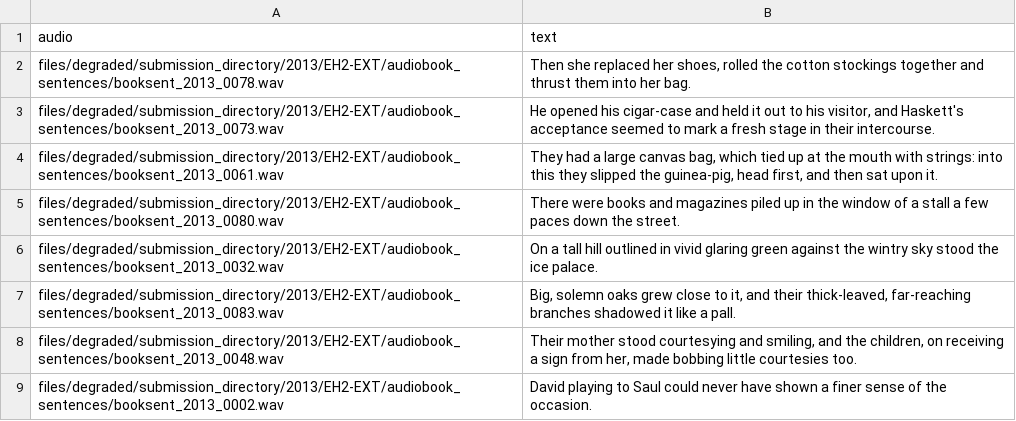
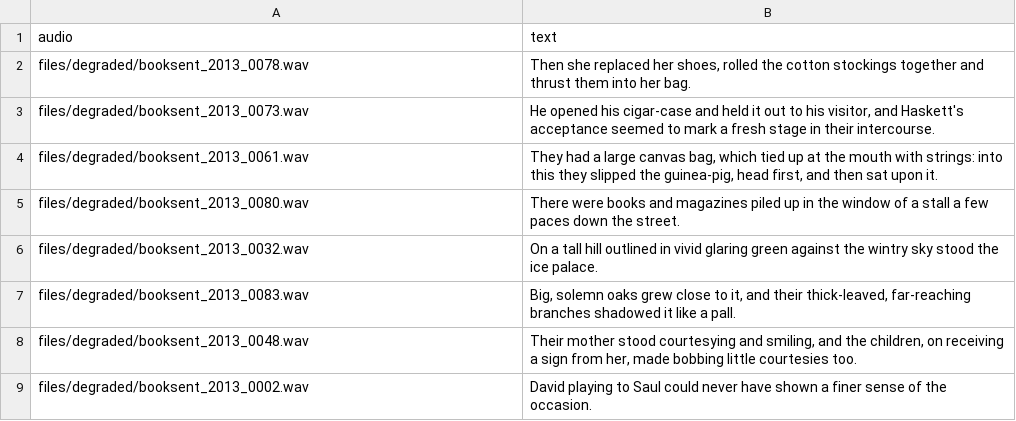
Before and after one commit to sigmedia/bc_2013_extension, a TSV file: evaluation/ranked-choice-voting/systems/core_test/degraded.tsv, drawn as a sheet.

Commit message:
[evaluation/rcv] fix: configuration, template and required files

```diff
--- a/evaluation/ranked-choice-voting/systems/core_test/degraded.tsv
+++ b/evaluation/ranked-choice-voting/systems/core_test/degraded.tsv
@@ -1,9 +1,9 @@
 audio	text
-files/degraded/submission_directory/2013/EH2-EXT/audiobook_sentences/booksent_2013_0078.wav	Then she replaced her shoes, rolled the cotton stockings together and thrust them into her bag.
-files/degraded/submission_directory/2013/EH2-EXT/audiobook_sentences/booksent_2013_0073.wav	He opened his cigar-case and held it out to his visitor, and Haskett's acceptance seemed to mark a fresh stage in their intercourse.
-files/degraded/submission_directory/2013/EH2-EXT/audiobook_sentences/booksent_2013_0061.wav	They had a large canvas bag, which tied up at the mouth with strings: into this they slipped the guinea-pig, head first, and then sat upon it.
-files/degraded/submission_directory/2013/EH2-EXT/audiobook_sentences/booksent_2013_0080.wav	There were books and magazines piled up in the window of a stall a few paces down the street.
-files/degraded/submission_directory/2013/EH2-EXT/audiobook_sentences/booksent_2013_0032.wav	On a tall hill outlined in vivid glaring green against the wintry sky stood the ice palace.
-files/degraded/submission_directory/2013/EH2-EXT/audiobook_sentences/booksent_2013_0083.wav	Big, solemn oaks grew close to it, and their thick-leaved, far-reaching branches shadowed it like a pall.
-files/degraded/submission_directory/2013/EH2-EXT/audiobook_sentences/booksent_2013_0048.wav	Their mother stood courtesying and smiling, and the children, on receiving a sign from her, made bobbing little courtesies too.
-files/degraded/submission_directory/2013/EH2-EXT/audiobook_sentences/booksent_2013_0002.wav	David playing to Saul could never have shown a finer sense of the occasion.
+files/degraded/booksent_2013_0078.wav	Then she replaced her shoes, rolled the cotton stockings together and thrust them into her bag.
+files/degraded/booksent_2013_0073.wav	He opened his cigar-case and held it out to his visitor, and Haskett's acceptance seemed to mark a fresh stage in their intercourse.
+files/degraded/booksent_2013_0061.wav	They had a large canvas bag, which tied up at the mouth with strings: into this they slipped the guinea-pig, head first, and then sat upon it.
+files/degraded/booksent_2013_0080.wav	There were books and magazines piled up in the window of a stall a few paces down the street.
+files/degraded/booksent_2013_0032.wav	On a tall hill outlined in vivid glaring green against the wintry sky stood the ice palace.
+files/degraded/booksent_2013_0083.wav	Big, solemn oaks grew close to it, and their thick-leaved, far-reaching branches shadowed it like a pall.
+files/degraded/booksent_2013_0048.wav	Their mother stood courtesying and smiling, and the children, on receiving a sign from her, made bobbing little courtesies too.
+files/degraded/booksent_2013_0002.wav	David playing to Saul could never have shown a finer sense of the occasion.
```
Also changed, not shown: evaluation/ranked-choice-voting/systems/core_test/fastpitch_wg.tsv, evaluation/ranked-choice-voting/systems/core_test/fastpitch_wn.tsv, 12 other files.
